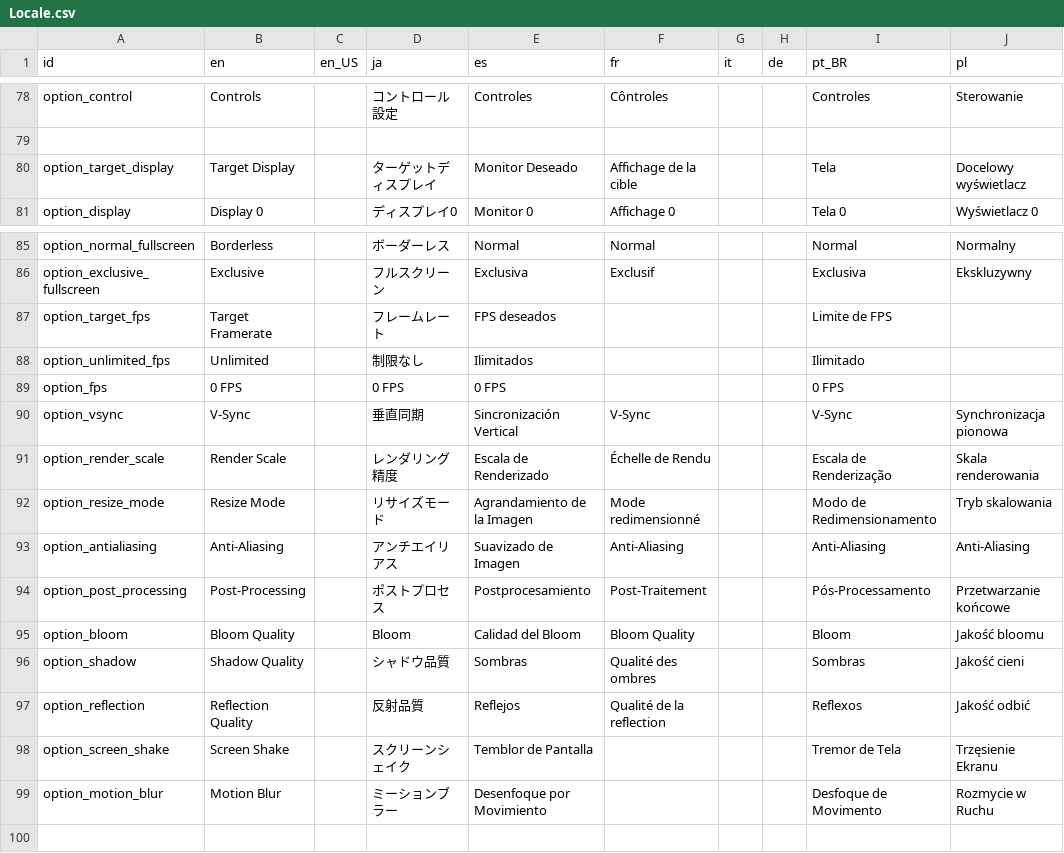
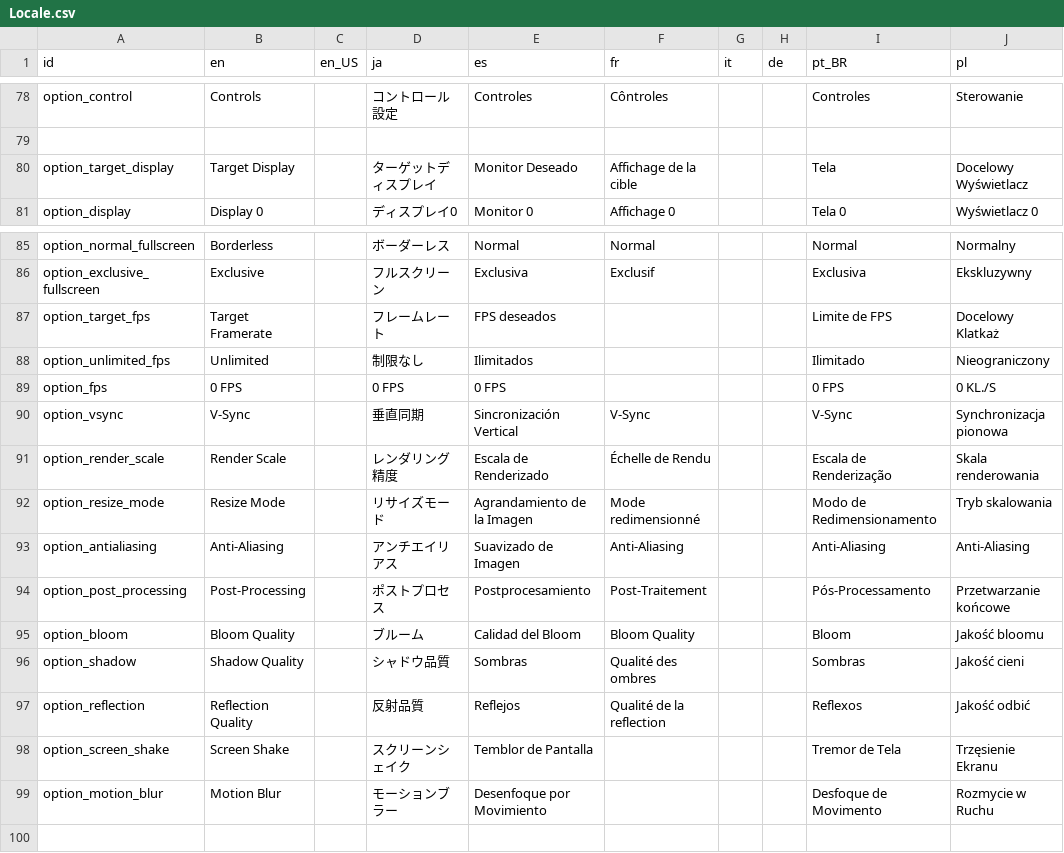
Before and after one commit to Kuma-Boo/project-reignition, a CSV file: Project/locale/Locale.csv, drawn as a sheet; only a part is shown, gaps mark what is left out.

Commit message:
Update Japanese translation

```diff
--- a/Project/locale/Locale.csv
+++ b/Project/locale/Locale.csv
@@ -79,3 +79,3 @@ option_control	Controls		コントロール設定	Controles	Côntroles			Control
 									
-option_target_display	Target Display		ターゲットディスプレイ	Monitor Deseado	Affichage de la cible			Tela	Docelowy wyświetlacz
+option_target_display	Target Display		ターゲットディスプレイ	Monitor Deseado	Affichage de la cible			Tela	Docelowy Wyświetlacz
 option_display	Display 0		ディスプレイ0	Monitor 0	Affichage 0			Tela 0	Wyświetlacz 0
@@ -86,5 +86,5 @@ option_normal_fullscreen	Borderless		ボーダーレス	Normal	Normal 			Normal
 option_exclusive_fullscreen	Exclusive		フルスクリーン	Exclusiva	Exclusif			Exclusiva	Ekskluzywny
-option_target_fps	Target Framerate		フレームレート	FPS deseados				Limite de FPS	
-option_unlimited_fps	Unlimited		制限なし	Ilimitados				Ilimitado	
-option_fps	0 FPS		0 FPS	0 FPS				0 FPS	
+option_target_fps	Target Framerate		フレームレート	FPS deseados				Limite de FPS	Docelowy Klatkaż
+option_unlimited_fps	Unlimited		制限なし	Ilimitados				Ilimitado	Nieograniczony
+option_fps	0 FPS		0 FPS	0 FPS				0 FPS	0 KL./S
 option_vsync	V-Sync		垂直同期	Sincronización Vertical	V-Sync			V-Sync	Synchronizacja pionowa
@@ -94,3 +94,3 @@ option_antialiasing	Anti-Aliasing		アンチエイリアス	Suavizado de Imagen
 option_post_processing	Post-Processing		ポストプロセス	Postprocesamiento	Post-Traitement 			Pós-Processamento	Przetwarzanie końcowe
-option_bloom	Bloom Quality		Bloom	Calidad del Bloom	Bloom Quality 			Bloom	Jakość bloomu
+option_bloom	Bloom Quality		ブルーム	Calidad del Bloom	Bloom Quality 			Bloom	Jakość bloomu
 option_shadow	Shadow Quality		シャドウ品質	Sombras	Qualité des ombres			Sombras	Jakość cieni
@@ -98,3 +98,3 @@ option_reflection	Reflection Quality		反射品質	Reflejos	Qualité de la refle
 option_screen_shake	Screen Shake		スクリーンシェイク	Temblor de Pantalla				Tremor de Tela	Trzęsienie Ekranu
-option_motion_blur	Motion Blur		ミーションブラー	Desenfoque por Movimiento				Desfoque de Movimento	Rozmycie w Ruchu
+option_motion_blur	Motion Blur		モーションブラー	Desenfoque por Movimiento				Desfoque de Movimento	Rozmycie w Ruchu
 									
```
